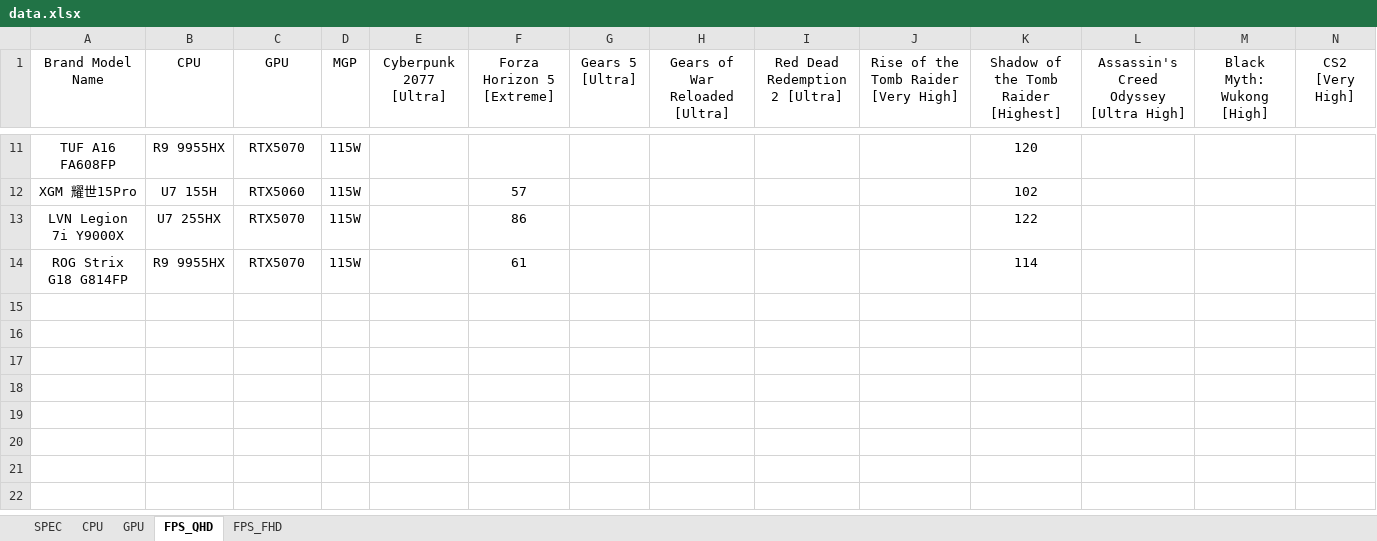
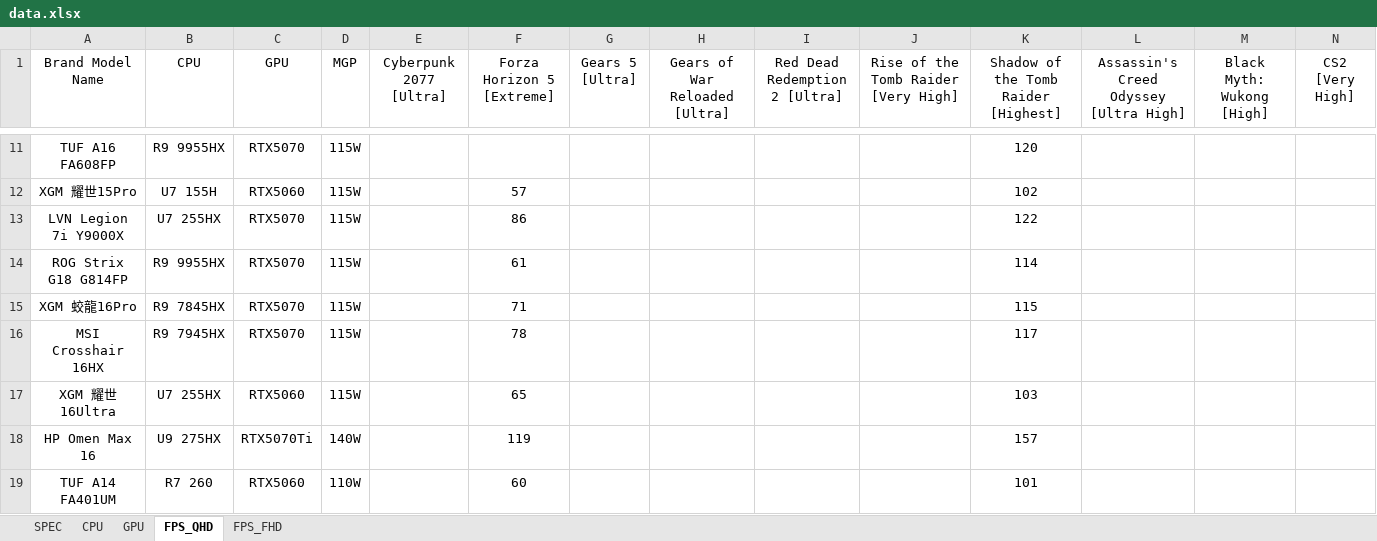
Before and after one commit to tomhuang223344/benchmark2, an Excel workbook: data.xlsx, sheet FPS_QHD, drawn as a sheet; only a part is shown, gaps mark what is left out; values as stored, in another font and other column widths than the file's, no borders; rows hold the shown columns only; the diff names each change by its address in the sheet, - before the commit and + after, or states it on an @@ line.

```diff
--- a/data.xlsx (sheet FPS_QHD)
+++ b/data.xlsx (sheet FPS_QHD)
+row 15: XGM 蛟龍16Pro | R9 7845HX | RTX5070 | 115W |  | 71 |  |  |  |  | 115
+row 16: MSI Crosshair 16HX | R9 7945HX | RTX5070 | 115W |  | 78 |  |  |  |  | 117
+row 17: XGM 耀世16Ultra | U7 255HX | RTX5060 | 115W |  | 65 |  |  |  |  | 103
+row 18: HP Omen Max 16 | U9 275HX | RTX5070Ti | 140W |  | 119 |  |  |  |  | 157
+row 19: TUF A14 FA401UM | R7 260 | RTX5060 | 110W |  | 60 |  |  |  |  | 101
```
Also changed, not shown: sheet SPEC, sheet CPU, sheet GPU.
